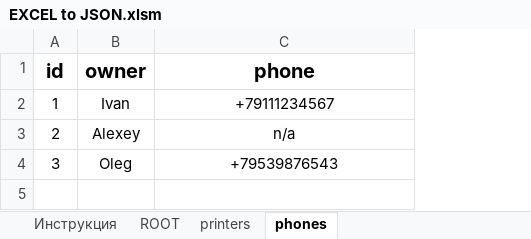
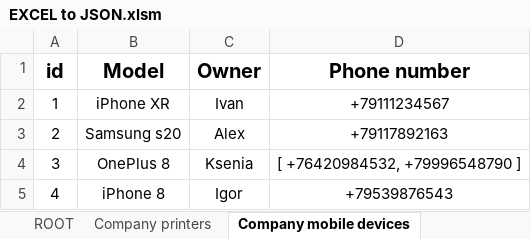
Before and after one commit to akzhar/excel-to-json, an Excel workbook: EXCEL to JSON.xlsm, sheet Company mobile devices, drawn as a sheet; values as stored, in another font and other column widths than the file's, no borders; table styles not drawn; removed rows and columns are numbered as before the commit, all else as after; the diff names each change by its address in the sheet, - before the commit and + after, or states it on an @@ line.

```diff
--- a/EXCEL to JSON.xlsm (sheet Company mobile devices)
+++ b/EXCEL to JSON.xlsm (sheet Company mobile devices)
-sheet tab: printers
+sheet tab: Company printers
-sheet tab: phones
+sheet tab: Company mobile devices
-column B (owner), rows 2-4: Ivan | Alexey | Oleg
+column B (Model), rows 2-4: iPhone XR | Samsung s20 | OnePlus 8
+column C (Owner), rows 2-4: Ivan | Alex | Ksenia
-D1: phone
+D1: Phone number
-D3 (Phone number): n/a
+D3 (Phone number): +79117892163
-D4 (Phone number): +79539876543
+D4 (Phone number): [ +76420984532, +79996548790 ]
+row 5: 4 | iPhone 8 | Igor | +79539876543
```
Also changed, not shown: sheet Instruction, sheet Company printers, sheet ROOT, other sheet tabs, charts or pictures.
